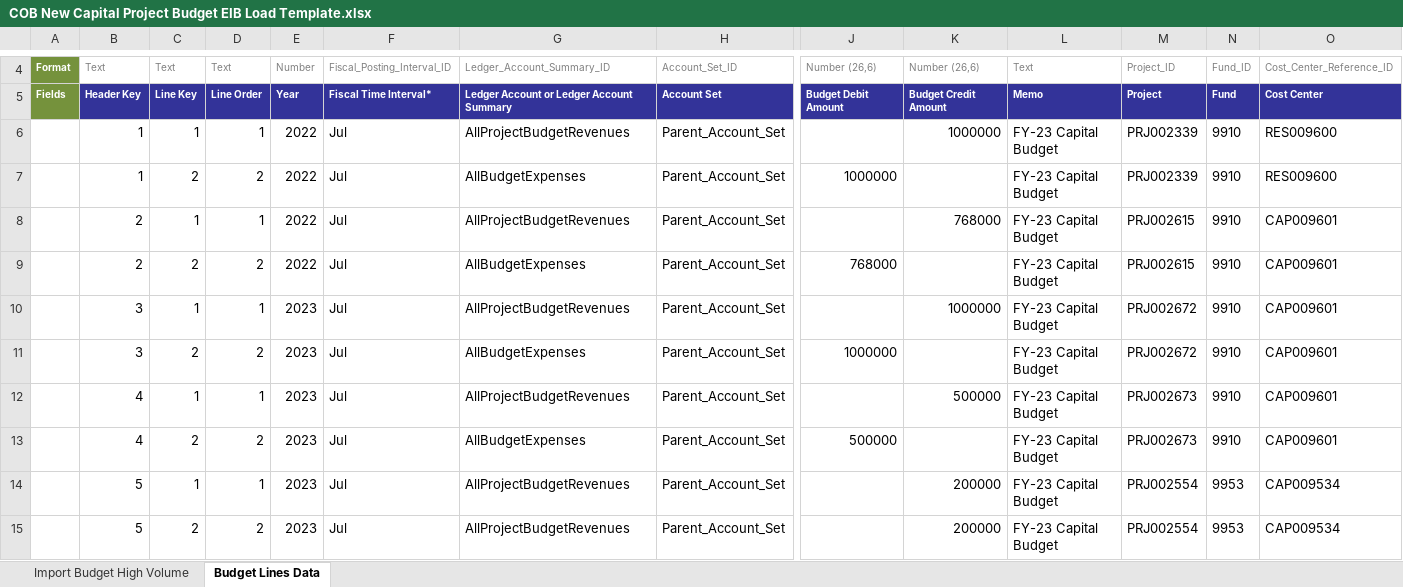
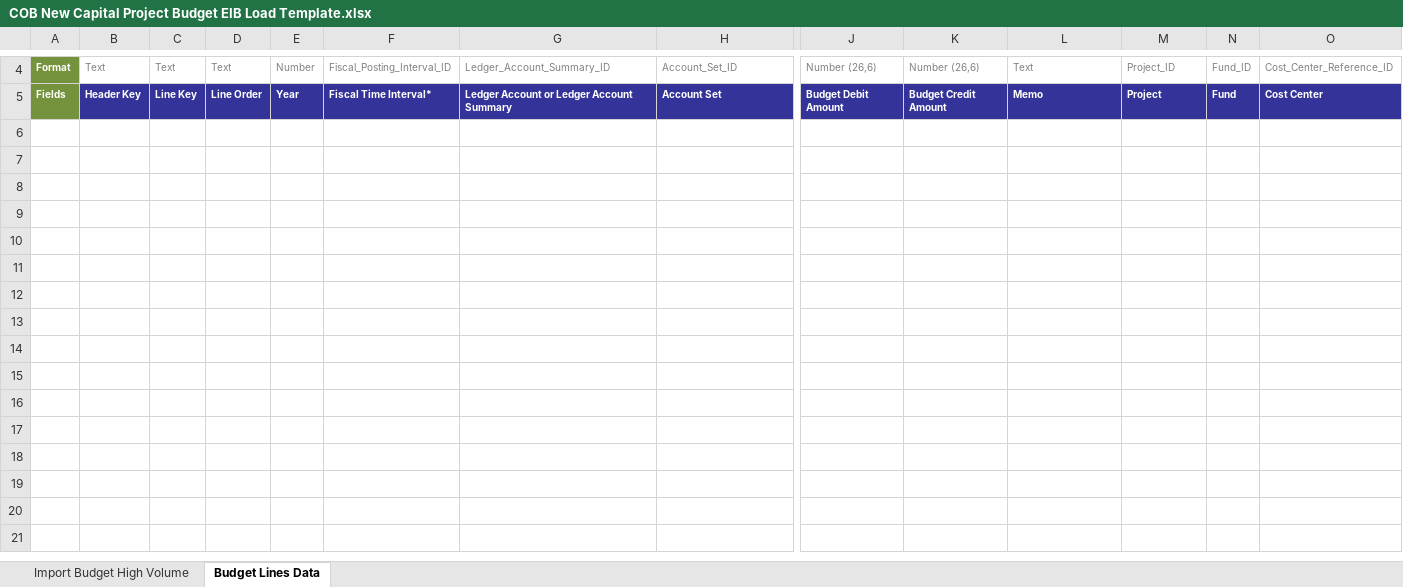
Before and after one commit to city-of-baltimore/baltimoreCIP-Workday-EIB, an Excel workbook: files/COB New Capital Project Budget EIB Load Template.xlsx, sheet Budget Lines Data, drawn as a sheet; only a part is shown, gaps mark what is left out; values as stored, in another font and other column widths than the file's, no borders; rows hold the shown columns only; the diff covers the shown part only; the diff names each change by its address in the sheet, - before the commit and + after, or states it on an @@ line.

Commit message:
Fix issue w/ new capital project EIB template

```diff
--- a/files/COB New Capital Project Budget EIB Load Template.xlsx (sheet Budget Lines Data)
+++ b/files/COB New Capital Project Budget EIB Load Template.xlsx (sheet Budget Lines Data)
-row 6:  | 1 | 1 | 1 | 2022 | Jul | AllProjectBudgetRevenues | Parent_Account_Set |  | 1000000 | FY-23 Capital Budget | PRJ002339 | 9910 | RES009600
-row 7:  | 1 | 2 | 2 | 2022 | Jul | AllBudgetExpenses | Parent_Account_Set | 1000000 |  | FY-23 Capital Budget | PRJ002339 | 9910 | RES009600
-row 8:  | 2 | 1 | 1 | 2022 | Jul | AllProjectBudgetRevenues | Parent_Account_Set |  | 768000 | FY-23 Capital Budget | PRJ002615 | 9910 | CAP009601
-row 9:  | 2 | 2 | 2 | 2022 | Jul | AllBudgetExpenses | Parent_Account_Set | 768000 |  | FY-23 Capital Budget | PRJ002615 | 9910 | CAP009601
-row 10:  | 3 | 1 | 1 | 2023 | Jul | AllProjectBudgetRevenues | Parent_Account_Set |  | 1000000 | FY-23 Capital Budget | PRJ002672 | 9910 | CAP009601
-row 11:  | 3 | 2 | 2 | 2023 | Jul | AllBudgetExpenses | Parent_Account_Set | 1000000 |  | FY-23 Capital Budget | PRJ002672 | 9910 | CAP009601
-row 12:  | 4 | 1 | 1 | 2023 | Jul | AllProjectBudgetRevenues | Parent_Account_Set |  | 500000 | FY-23 Capital Budget | PRJ002673 | 9910 | CAP009601
-row 13:  | 4 | 2 | 2 | 2023 | Jul | AllBudgetExpenses | Parent_Account_Set | 500000 |  | FY-23 Capital Budget | PRJ002673 | 9910 | CAP009601
-row 14:  | 5 | 1 | 1 | 2023 | Jul | AllProjectBudgetRevenues | Parent_Account_Set |  | 200000 | FY-23 Capital Budget | PRJ002554 | 9953 | CAP009534
-row 15:  | 5 | 2 | 2 | 2023 | Jul | AllProjectBudgetRevenues | Parent_Account_Set |  | 200000 | FY-23 Capital Budget | PRJ002554 | 9953 | CAP009534
```
Also changed, not shown: 13 removed rows elsewhere in this sheet.
